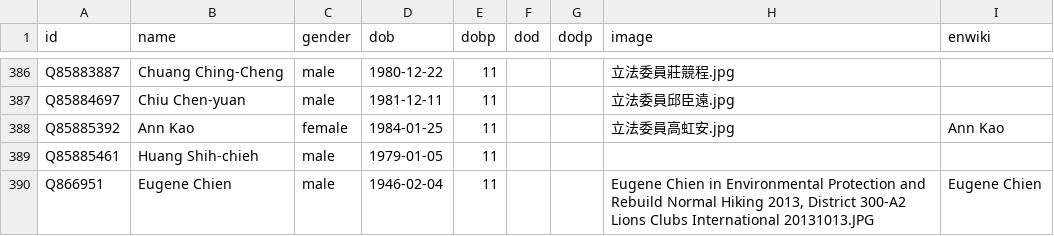
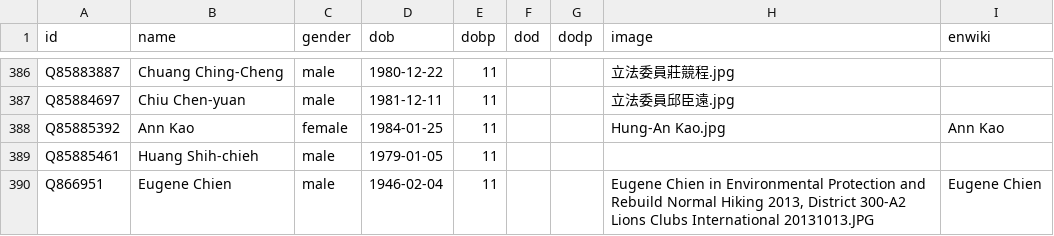
Before and after one commit to every-politician-scrapers/taiwan, a CSV file: html/bio.csv, drawn as a sheet; only a part is shown, gaps mark what is left out.

```diff
--- a/html/bio.csv
+++ b/html/bio.csv
@@ -387,3 +387,3 @@ Q85883887,Chuang Ching-Cheng,male,1980-12-22,11,,,立法委員莊競程.jpg,
 Q85884697,Chiu Chen-yuan,male,1981-12-11,11,,,立法委員邱臣遠.jpg,
-Q85885392,Ann Kao,female,1984-01-25,11,,,立法委員高虹安.jpg,Ann Kao
+Q85885392,Ann Kao,female,1984-01-25,11,,,Hung-An Kao.jpg,Ann Kao
 Q85885461,Huang Shih-chieh,male,1979-01-05,11,,,,
```
